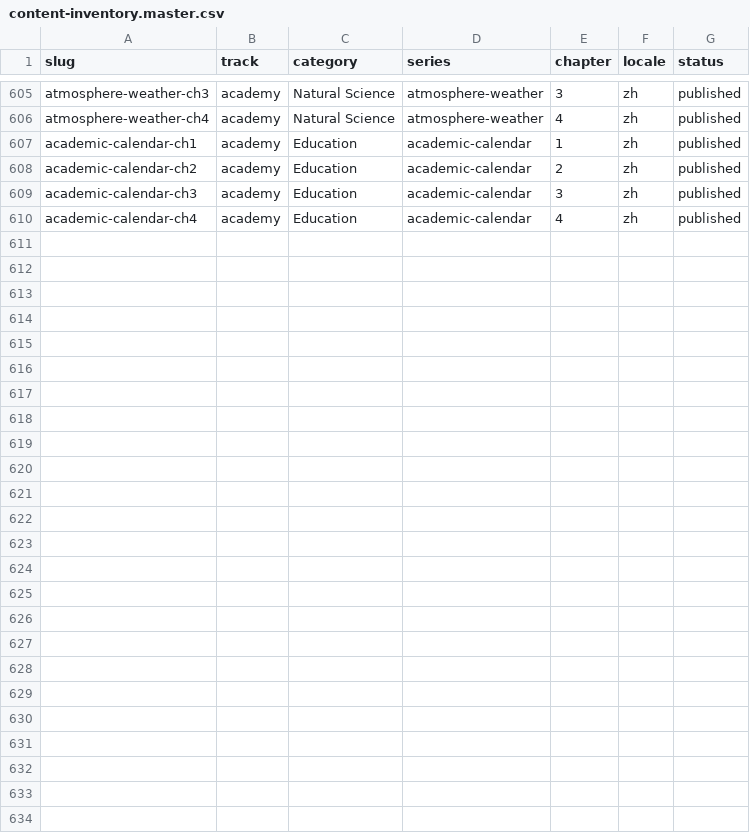
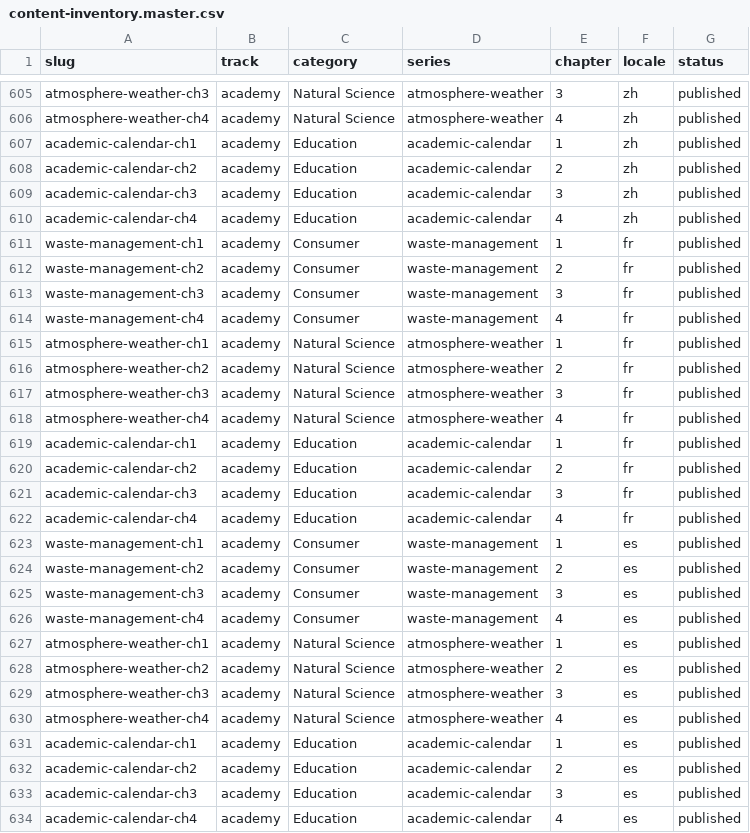
Before and after one commit to yuli3/wiki-oiyo, a CSV file: data/catalog/content-inventory.master.csv, drawn as a sheet; only a part is shown, gaps mark what is left out.

Commit message:
feat(wiki): add 24 French (FR) and Spanish (ES) chapters completing 6-locale parity

```diff
--- a/data/catalog/content-inventory.master.csv
+++ b/data/catalog/content-inventory.master.csv
@@ -610 +610,25 @@ academic-calendar-ch3,academy,Education,academic-calendar,3,zh,published
 academic-calendar-ch4,academy,Education,academic-calendar,4,zh,published
+waste-management-ch1,academy,Consumer,waste-management,1,fr,published
+waste-management-ch2,academy,Consumer,waste-management,2,fr,published
+waste-management-ch3,academy,Consumer,waste-management,3,fr,published
+waste-management-ch4,academy,Consumer,waste-management,4,fr,published
+atmosphere-weather-ch1,academy,Natural Science,atmosphere-weather,1,fr,published
+atmosphere-weather-ch2,academy,Natural Science,atmosphere-weather,2,fr,published
+atmosphere-weather-ch3,academy,Natural Science,atmosphere-weather,3,fr,published
+atmosphere-weather-ch4,academy,Natural Science,atmosphere-weather,4,fr,published
+academic-calendar-ch1,academy,Education,academic-calendar,1,fr,published
+academic-calendar-ch2,academy,Education,academic-calendar,2,fr,published
+academic-calendar-ch3,academy,Education,academic-calendar,3,fr,published
+academic-calendar-ch4,academy,Education,academic-calendar,4,fr,published
+waste-management-ch1,academy,Consumer,waste-management,1,es,published
+waste-management-ch2,academy,Consumer,waste-management,2,es,published
+waste-management-ch3,academy,Consumer,waste-management,3,es,published
+waste-management-ch4,academy,Consumer,waste-management,4,es,published
+atmosphere-weather-ch1,academy,Natural Science,atmosphere-weather,1,es,published
+atmosphere-weather-ch2,academy,Natural Science,atmosphere-weather,2,es,published
+atmosphere-weather-ch3,academy,Natural Science,atmosphere-weather,3,es,published
+atmosphere-weather-ch4,academy,Natural Science,atmosphere-weather,4,es,published
+academic-calendar-ch1,academy,Education,academic-calendar,1,es,published
+academic-calendar-ch2,academy,Education,academic-calendar,2,es,published
+academic-calendar-ch3,academy,Education,academic-calendar,3,es,published
+academic-calendar-ch4,academy,Education,academic-calendar,4,es,published
```
Also changed, not shown: 24 other files.
